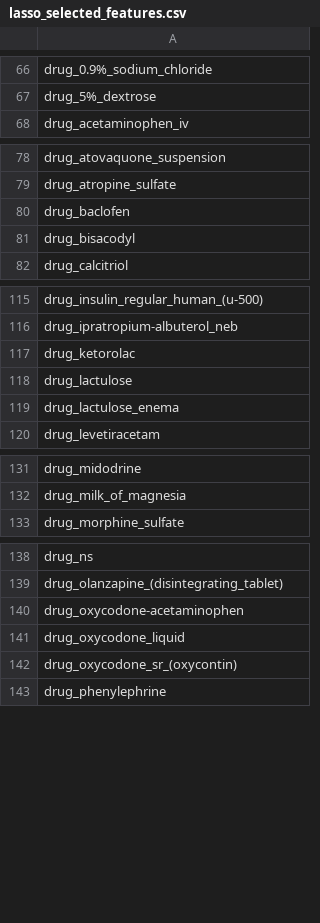
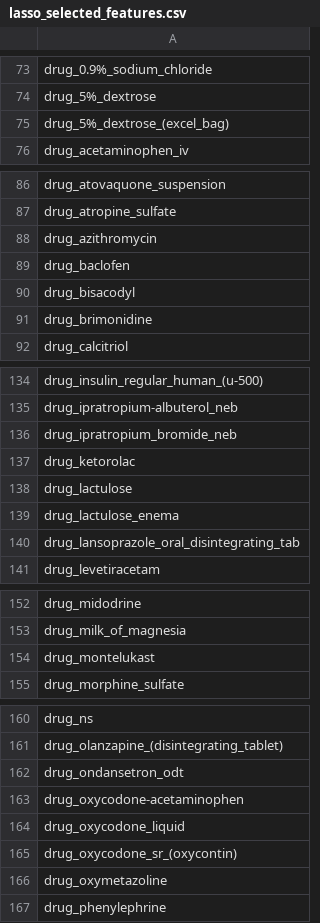
Before and after one commit to jackturner106/ml-final-project, a CSV file: results/lasso_selected_features.csv, drawn as a sheet; only a part is shown, gaps mark what is left out; the diff covers the shown part only; the diff names each change by its address in the sheet, - before the commit and + after, or states it on an @@ line.

```diff
--- a/results/lasso_selected_features.csv
+++ b/results/lasso_selected_features.csv
+row 75: drug_5%_dextrose_(excel_bag)
+row 88: drug_azithromycin
+row 91: drug_brimonidine
+row 136: drug_ipratropium_bromide_neb
+row 140: drug_lansoprazole_oral_disintegrating_tab
+row 154: drug_montelukast
+row 162: drug_ondansetron_odt
+row 166: drug_oxymetazoline
```
Also changed, not shown: 22 added rows elsewhere in this file, results/lasso_selected_features_missingness.csv, 7 other files.
